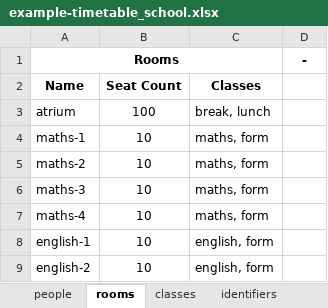
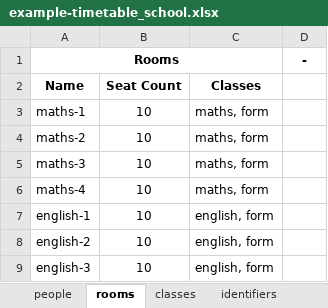
Before and after one commit to samgeorgedixon/entity_organisation_program, an Excel workbook: examples/timetable_school/spreadsheets/example-timetable_school.xlsx, sheet rooms, drawn as a sheet; only a part is shown; the shorter side is filled out with more unchanged rows; values as stored, in another font and other column widths than the file's, no borders; the diff names each change by its address in the sheet, - before the commit and + after, or states it on an @@ line.

```diff
--- a/examples/timetable_school/spreadsheets/example-timetable_school.xlsx (sheet rooms)
+++ b/examples/timetable_school/spreadsheets/example-timetable_school.xlsx (sheet rooms)
-row 3: atrium | 100 | break, lunch
```
Also changed, not shown: sheet people, sheet periods, sheet identifiers, examples/eop_config/spreadsheets/example-timetable_schools.xlsx, examples/seating_plan/spreadsheets/example-classroom_seating_plan-org.xlsx, 7 other files.
